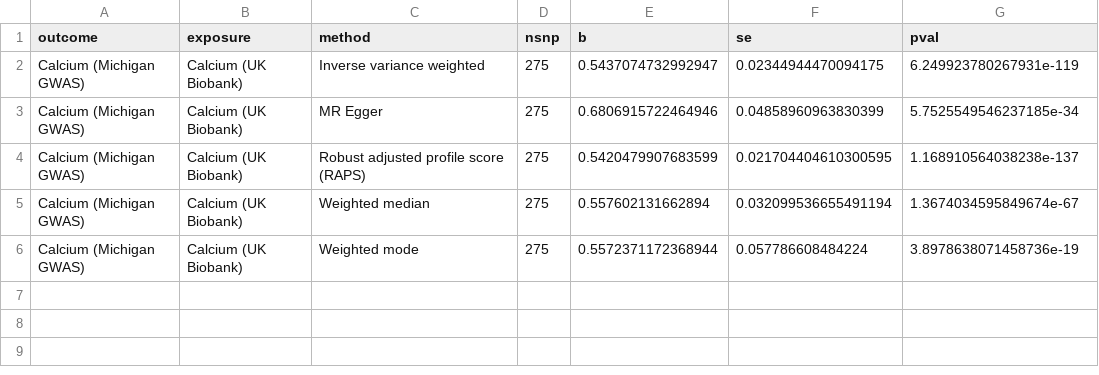
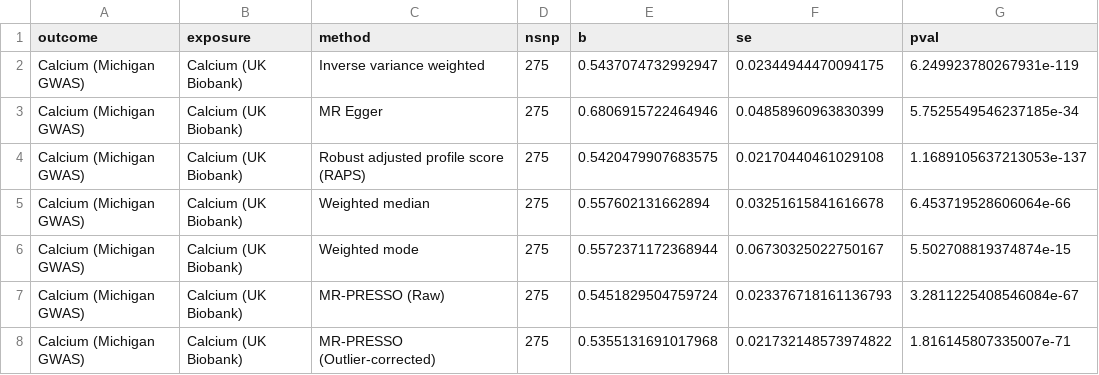
Before and after one commit to BridgesLab/PrecisionNutrition, a CSV file: Human Genetics/MR Results - Calcium Postive Control.csv, drawn as a sheet.

Commit message:
Added MR-PRESSO analyses to the calcium-calcium analysis, part of issue #7

```diff
--- a/Human Genetics/MR Results - Calcium Postive Control.csv
+++ b/Human Genetics/MR Results - Calcium Postive Control.csv
@@ -3,4 +3,6 @@ Calcium (Michigan GWAS),Calcium (UK Biobank),Inverse variance weighted,275,0.543
 Calcium (Michigan GWAS),Calcium (UK Biobank),MR Egger,275,0.6806915722464946,0.04858960963830399,5.7525549546237185e-34
-Calcium (Michigan GWAS),Calcium (UK Biobank),Robust adjusted profile score (RAPS),275,0.5420479907683599,0.021704404610300595,1.168910564038238e-137
-Calcium (Michigan GWAS),Calcium (UK Biobank),Weighted median,275,0.557602131662894,0.032099536655491194,1.3674034595849674e-67
-Calcium (Michigan GWAS),Calcium (UK Biobank),Weighted mode,275,0.5572371172368944,0.057786608484224,3.8978638071458736e-19
+Calcium (Michigan GWAS),Calcium (UK Biobank),Robust adjusted profile score (RAPS),275,0.5420479907683575,0.02170440461029108,1.1689105637213053e-137
+Calcium (Michigan GWAS),Calcium (UK Biobank),Weighted median,275,0.557602131662894,0.03251615841616678,6.453719528606064e-66
+Calcium (Michigan GWAS),Calcium (UK Biobank),Weighted mode,275,0.5572371172368944,0.06730325022750167,5.502708819374874e-15
+Calcium (Michigan GWAS),Calcium (UK Biobank),MR-PRESSO (Raw),275,0.5451829504759724,0.023376718161136793,3.2811225408546084e-67
+Calcium (Michigan GWAS),Calcium (UK Biobank),MR-PRESSO (Outlier-corrected),275,0.5355131691017968,0.021732148573974822,1.816145807335007e-71
```
Also changed, not shown: 12 other files.
